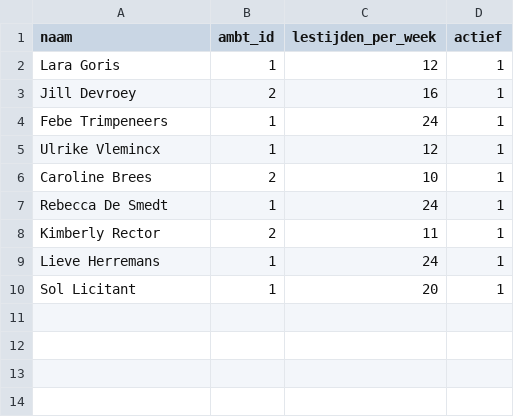
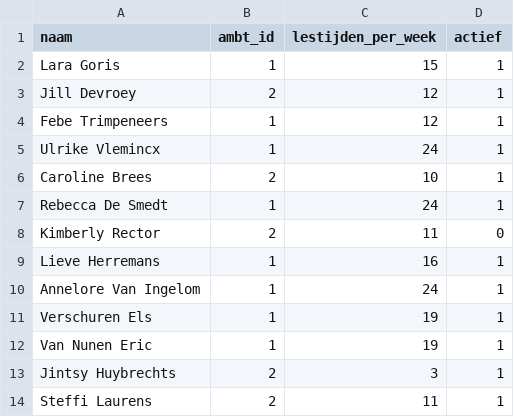
Before and after one commit to dgrootem/lpf, a CSV file: database/seeds/csvs/leerkrachten.csv, drawn as a sheet.

```diff
--- a/database/seeds/csvs/leerkrachten.csv
+++ b/database/seeds/csvs/leerkrachten.csv
@@ -1,10 +1,14 @@
 naam,ambt_id,lestijden_per_week,actief
-Lara Goris,1,12,1
-Jill Devroey,2,16,1
-Febe Trimpeneers,1,24,1
-Ulrike Vlemincx,1,12,1
+Lara Goris,1,15,1
+Jill Devroey,2,12,1
+Febe Trimpeneers,1,12,1
+Ulrike Vlemincx,1,24,1
 Caroline Brees,2,10,1
 Rebecca De Smedt,1,24,1
-Kimberly Rector,2,11,1
-Lieve Herremans,1,24,1
-Sol Licitant,1,20,1
+Kimberly Rector,2,11,0
+Lieve Herremans,1,16,1
+Annelore Van Ingelom,1,24,1
+Verschuren Els,1,19,1
+Van Nunen Eric,1,19,1
+Jintsy Huybrechts,2,3,1
+Steffi Laurens,2,11,1
```
Also changed, not shown: 6 other files.
